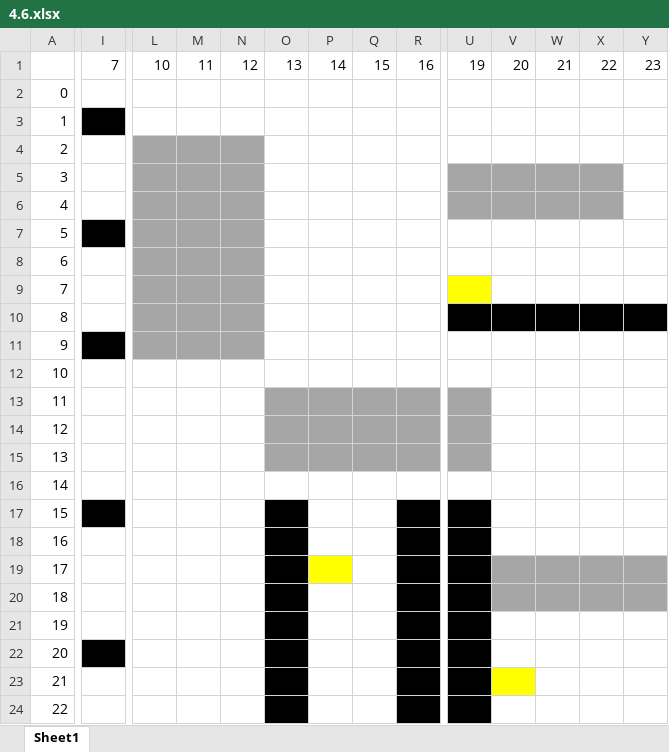
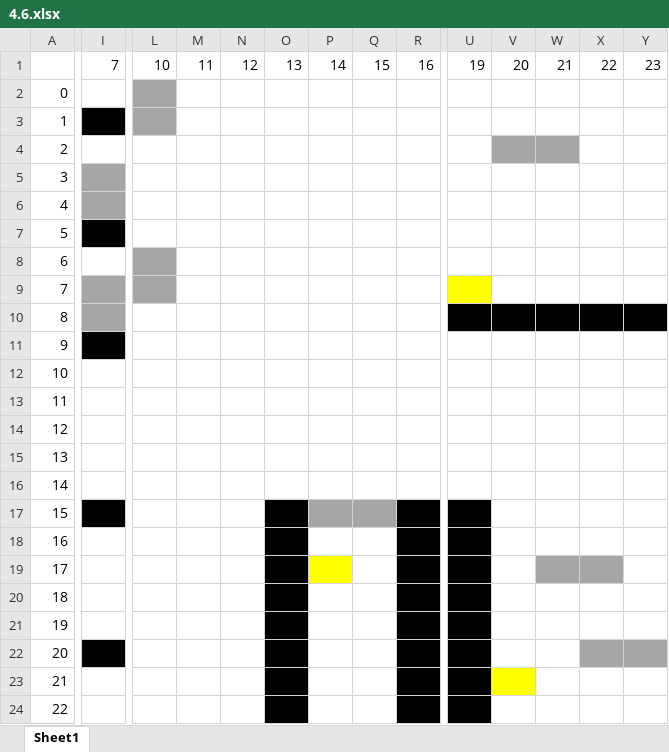
Before and after one commit to tlphat/CS420-Project-1-Hide-and-Seek, an Excel workbook: map/4.6.xlsx, sheet Sheet1, drawn as a sheet; only a part is shown, gaps mark what is left out; values as stored, in another font and other column widths than the file's, no borders; the diff covers the shown part only; the diff names each change by its address in the sheet, - before the commit and + after, or states it on an @@ line.

```diff
--- a/map/4.6.xlsx (sheet Sheet1)
+++ b/map/4.6.xlsx (sheet Sheet1)
-L2:L3 fill: none
+L2:L3 fill: #A6A6A6
-L4:N7 fill: #A6A6A6
+L4:N7 fill: none
-V4:W4 fill: none
+V4:W4 fill: #A6A6A6
-I5:I6 fill: none
+I5:I6 fill: #A6A6A6
-U5:X6 fill: #A6A6A6
+U5:X6 fill: none
-M8:N9 fill: #A6A6A6
+M8:N9 fill: none
-I9:I10 fill: none
+I9:I10 fill: #A6A6A6
-L10:N11 fill: #A6A6A6
+L10:N11 fill: none
-O13:U14 fill: #A6A6A6
+O13:U14 fill: none
-O15:R15 fill: #A6A6A6
+O15:R15 fill: none
-U15 fill: #A6A6A6
+U15 fill: none
-P17:Q17 fill: none
+P17:Q17 fill: #A6A6A6
-V19 fill: #A6A6A6
+V19 fill: none
-Y19 fill: #A6A6A6
+Y19 fill: none
-V20:Y20 fill: #A6A6A6
+V20:Y20 fill: none
-X22:Y22 fill: none
+X22:Y22 fill: #A6A6A6
```
Also changed, not shown: cell formats elsewhere in this sheet, 18 other files.
